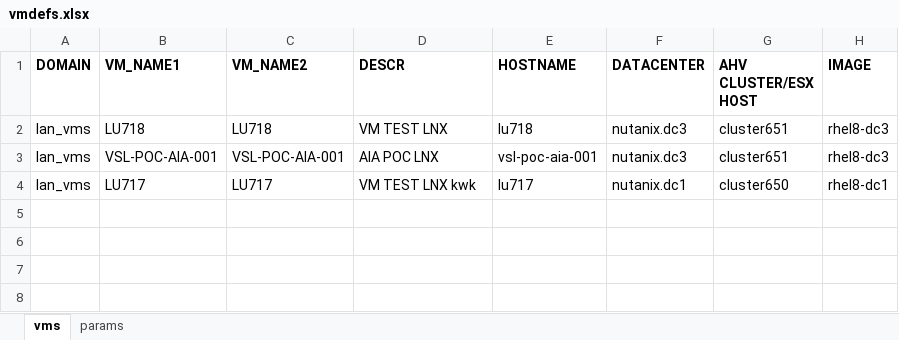
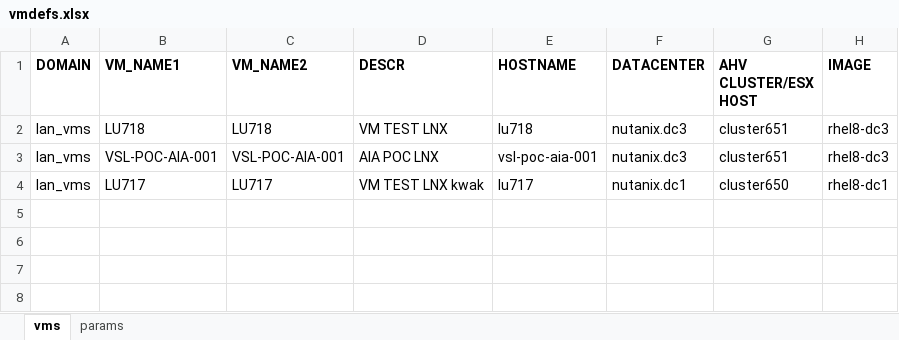
Before and after one commit to steve3535/terraform, an Excel workbook: dev/vmdefs.xlsx, sheet vms, drawn as a sheet; only a part is shown; values as stored, in another font and other column widths than the file's, no borders; the diff names each change by its address in the sheet, - before the commit and + after, or states it on an @@ line.

Commit message:
routine

```diff
--- a/dev/vmdefs.xlsx (sheet vms)
+++ b/dev/vmdefs.xlsx (sheet vms)
-D4 (DESCR): VM TEST LNX kwk
+D4 (DESCR): VM TEST LNX kwak
```
